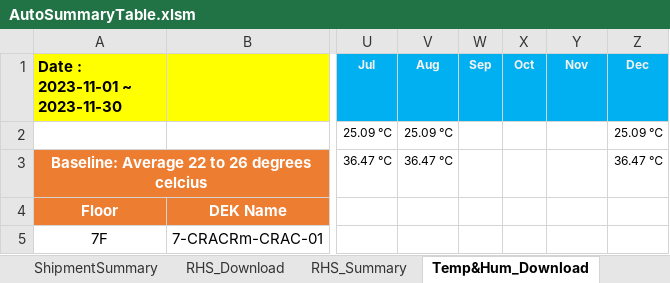
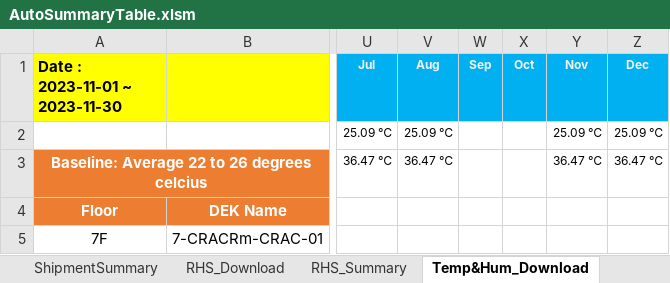
Before and after one commit to Isaacs21/DEK_RPA, an Excel workbook: Git_BOSS통합버전+아웃룩일정추출/AutoSummaryTable.xlsm, sheet Temp&Hum_Download, drawn as a sheet; only a part is shown, gaps mark what is left out; values as stored, in another font and other column widths than the file's, no borders; conditional formats not drawn; the diff covers the shown part only; the diff names each change by its address in the sheet, - before the commit and + after, or states it on an @@ line.

```diff
--- a/Git_BOSS통합버전+아웃룩일정추출/AutoSummaryTable.xlsm (sheet Temp&Hum_Download)
+++ b/Git_BOSS통합버전+아웃룩일정추출/AutoSummaryTable.xlsm (sheet Temp&Hum_Download)
-Y2 (Nov): (empty)
+Y2 (Nov): 25.09 ℃
-Y3 (Nov): (empty)
+Y3 (Nov): 36.47 ℃
```
Also changed, not shown: other rows of this sheet, sheet IncidentDownload, sheet RHS_Download, sheet ShipmentDownload, sheet SiteAccessDownload, sheet RHS_Summary, sheet Power_Summary, 3 more sheets, other sheet tabs, charts or pictures, Git_BOSS통합버전+아웃룩일정추출/SLA_Report/SLA_Report.xlsx, 53 other files.
